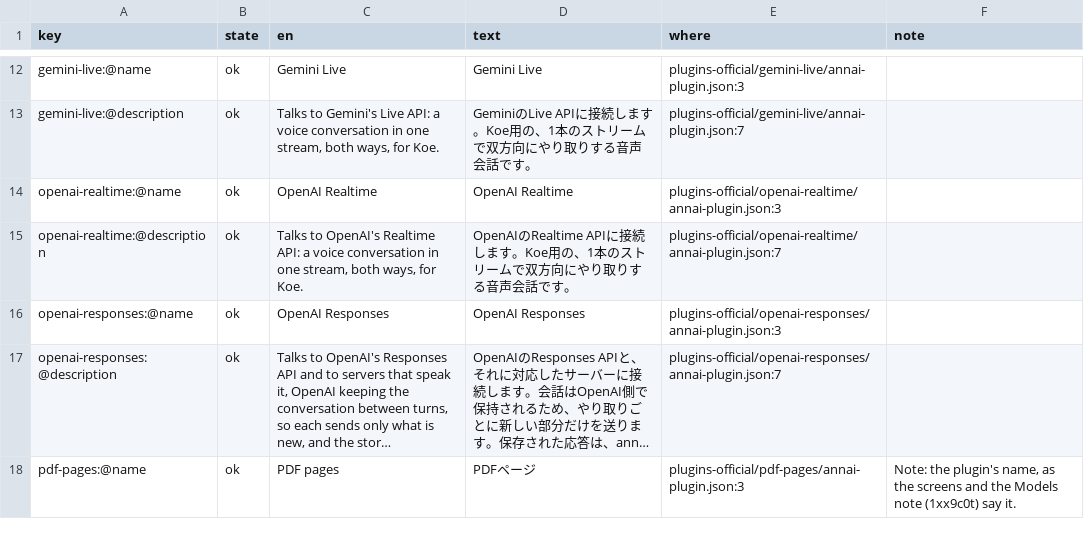
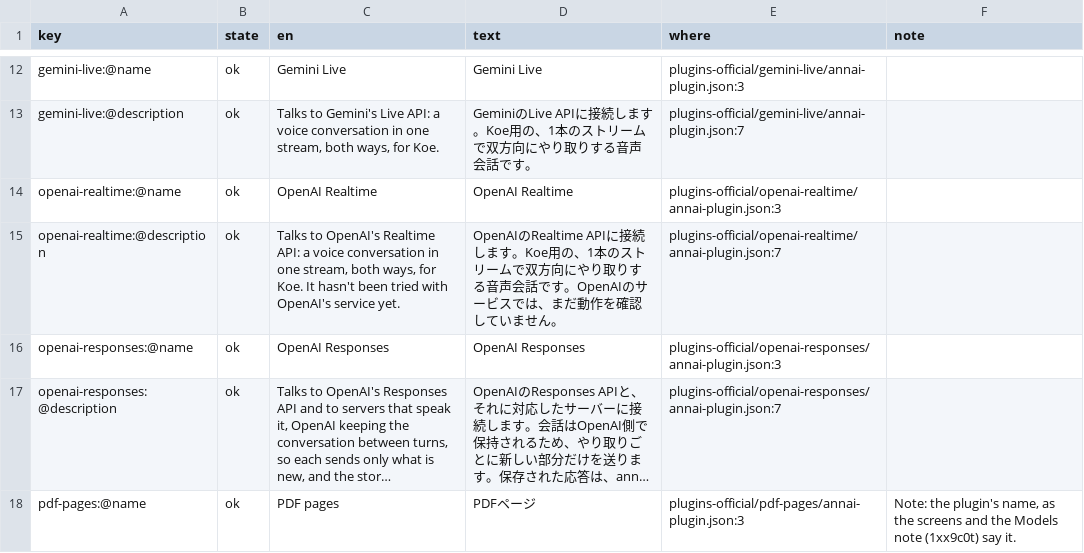
Before and after one commit to annai-guide/annai, a TSV file: l10n/ja.tsv, drawn as a sheet; only a part is shown, gaps mark what is left out; long unchanged cells end in ….

```diff
--- a/l10n/ja.tsv
+++ b/l10n/ja.tsv
@@ -14,3 +14,3 @@ gemini-live:@description	ok	Talks to Gemini's Live API: a voice conversation in
 openai-realtime:@name	ok	OpenAI Realtime	OpenAI Realtime	plugins-official/openai-realtime/annai-plugin.json:3	
-openai-realtime:@description	ok	Talks to OpenAI's Realtime API: a voice conversation in one stream, both ways, for Koe.	OpenAIのRealtime APIに接続します。Koe用の、1本のストリームで双方向にやり取りする音声会話です。	plugins-official/openai-realtime/annai-plugin.json:7	
+openai-realtime:@description	ok	Talks to OpenAI's Realtime API: a voice conversation in one stream, both ways, for Koe. It hasn't been tried with OpenAI's service yet.	OpenAIのRealtime APIに接続します。Koe用の、1本のストリームで双方向にやり取りする音声会話です。OpenAIのサービスでは、まだ動作を確認していません。	plugins-official/openai-realtime/annai-plugin.json:7	
 openai-responses:@name	ok	OpenAI Responses	OpenAI Responses	plugins-official/openai-responses/annai-plugin.json:3	
```
Also changed, not shown: l10n/zh-Hans.tsv, l10n/zh-Hant.tsv, 8 other files.
